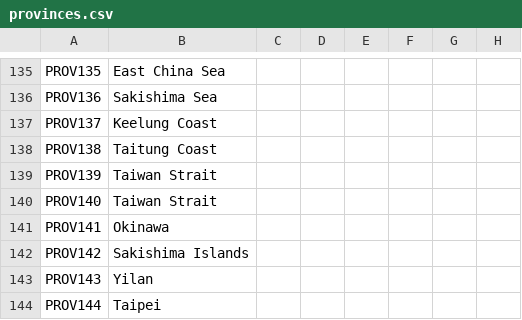
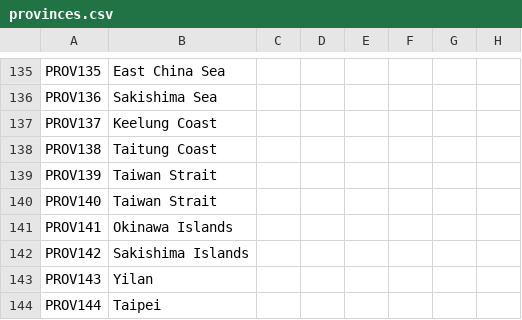
Before and after one commit to Spirintus/ate-down-under, a CSV file: atedu/localisation/provinces.csv, drawn as a sheet; only a part is shown, gaps mark what is left out; the diff names each change by its address in the sheet, - before the commit and + after, or states it on an @@ line.

```diff
--- a/atedu/localisation/provinces.csv
+++ b/atedu/localisation/provinces.csv
-B141: Okinawa
+B141: Okinawa Islands
```
Also changed, not shown: atedu/localisation/cultures.csv, atedu/localisation/religions.csv, 21 other files.
